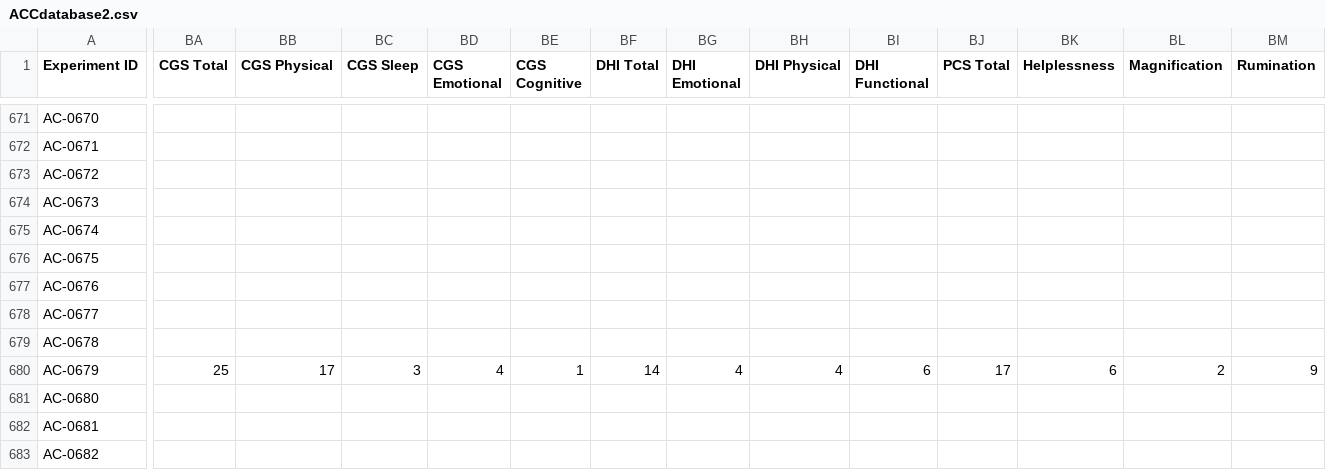
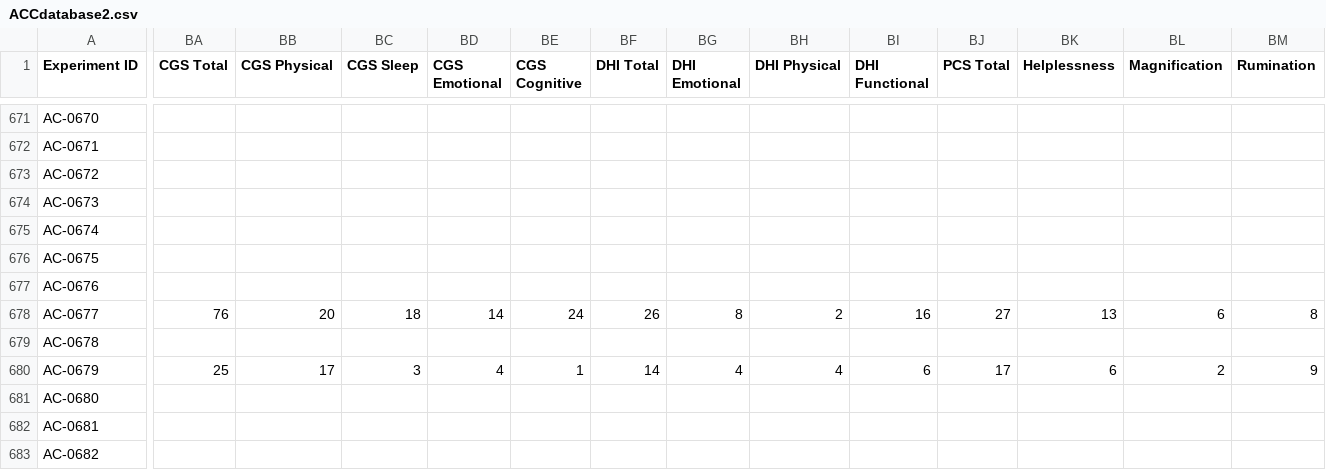
Before and after one commit to mafelix/concussiontool, a CSV file: ACCdatabase2.csv, drawn as a sheet; only a part is shown, gaps mark what is left out; the diff covers the shown part only; the diff names each change by its address in the sheet, - before the commit and + after, or states it on an @@ line.

Commit message:
Add files via upload

```diff
--- a/ACCdatabase2.csv
+++ b/ACCdatabase2.csv
-BA678 (CGS Total): (empty)
+BA678 (CGS Total): 76
-BB678 (CGS Physical): (empty)
+BB678 (CGS Physical): 20
-BC678 (CGS Sleep): (empty)
+BC678 (CGS Sleep): 18
-BD678 (CGS Emotional): (empty)
+BD678 (CGS Emotional): 14
-BE678 (CGS Cognitive): (empty)
+BE678 (CGS Cognitive): 24
-BF678 (DHI Total): (empty)
+BF678 (DHI Total): 26
-BG678 (DHI Emotional): (empty)
+BG678 (DHI Emotional): 8
-BH678 (DHI Physical): (empty)
+BH678 (DHI Physical): 2
-BI678 (DHI Functional): (empty)
+BI678 (DHI Functional): 16
-BJ678 (PCS Total): (empty)
+BJ678 (PCS Total): 27
-BK678 (Helplessness): (empty)
+BK678 (Helplessness): 13
-BL678 (Magnification): (empty)
+BL678 (Magnification): 6
-BM678 (Rumination): (empty)
+BM678 (Rumination): 8
```
Also changed, not shown: 5 edited cells elsewhere in this file.
